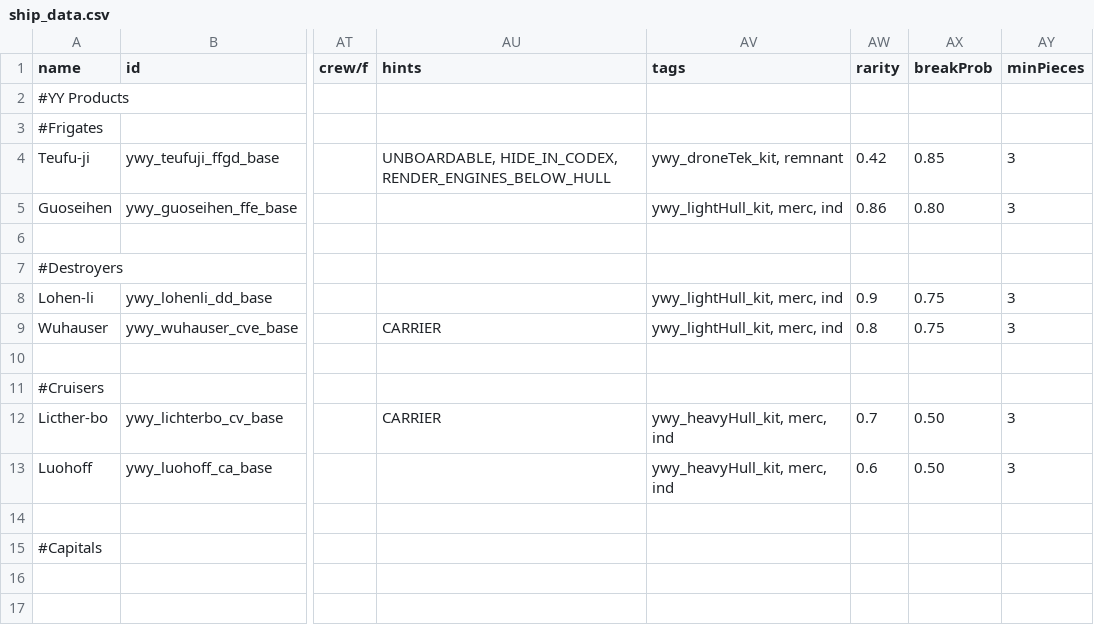
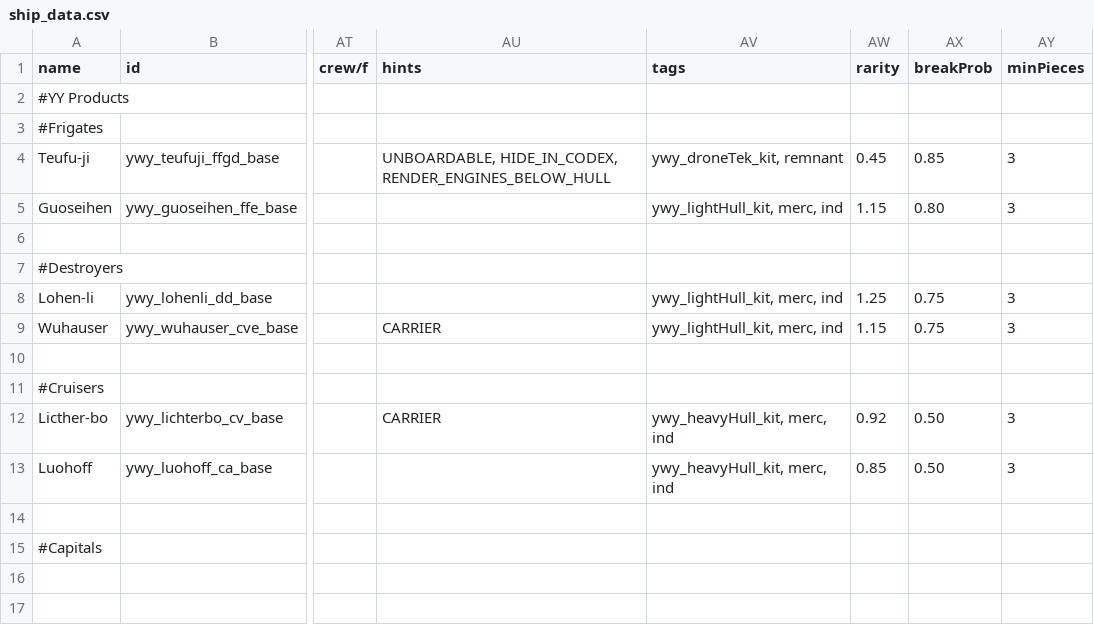
Before and after one commit to Clueless-Foolish-Surveyor/Yoshgramm-wen-Yard, a CSV file: data/hulls/ship_data.csv, drawn as a sheet; only a part is shown, gaps mark what is left out; the diff names each change by its address in the sheet, - before the commit and + after, or states it on an @@ line.

Commit message:
- Rarity value adjustments across the board for all ships in an attempt to address YWY ship scarcity in heavily modded games. - Tentative changes to the Wuhauser's aura in both sprites and script.

```diff
--- a/data/hulls/ship_data.csv
+++ b/data/hulls/ship_data.csv
-AW4 (rarity): 0.42
+AW4 (rarity): 0.45
-AW5 (rarity): 0.86
+AW5 (rarity): 1.15
-AW8 (rarity): 0.9
+AW8 (rarity): 1.25
-AW9 (rarity): 0.8
+AW9 (rarity): 1.15
-AW12 (rarity): 0.7
+AW12 (rarity): 0.92
-AW13 (rarity): 0.6
+AW13 (rarity): 0.85
```
Also changed, not shown: 22 other files.
